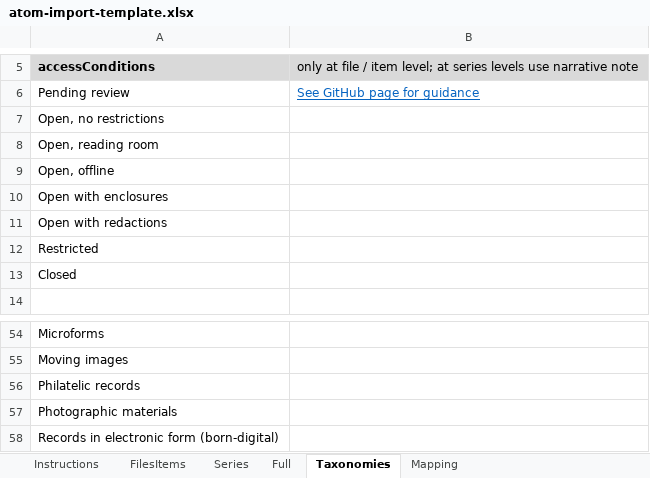
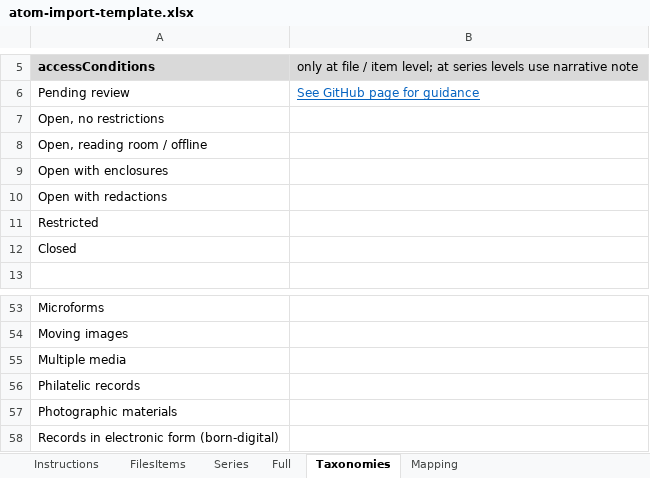
Before and after one commit to SFU-Archives/atom-guidelines-processing-resources, an Excel workbook: downloads/atom-import-template.xlsx, sheet Taxonomies, drawn as a sheet; only a part is shown, gaps mark what is left out; values as stored, in another font and other column widths than the file's, no borders; removed rows and columns are numbered as before the commit, all else as after; the diff names each change by its address in the sheet, - before the commit and + after, or states it on an @@ line.

```diff
--- a/downloads/atom-import-template.xlsx (sheet Taxonomies)
+++ b/downloads/atom-import-template.xlsx (sheet Taxonomies)
-A8: Open, reading room
+A8: Open, reading room / offline
-row 9: Open, offline
+row 55: Multiple media
```
Also changed, not shown: sheet FilesItems, sheet Instructions, sheet Mapping.
